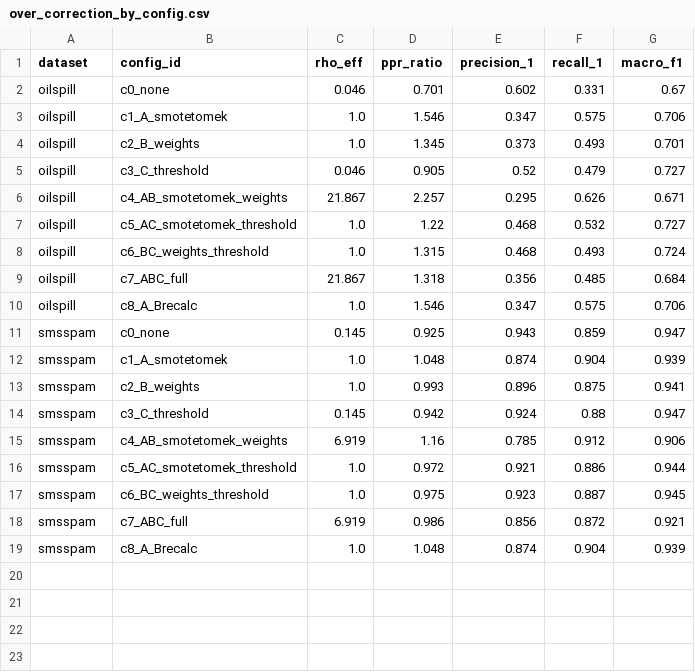
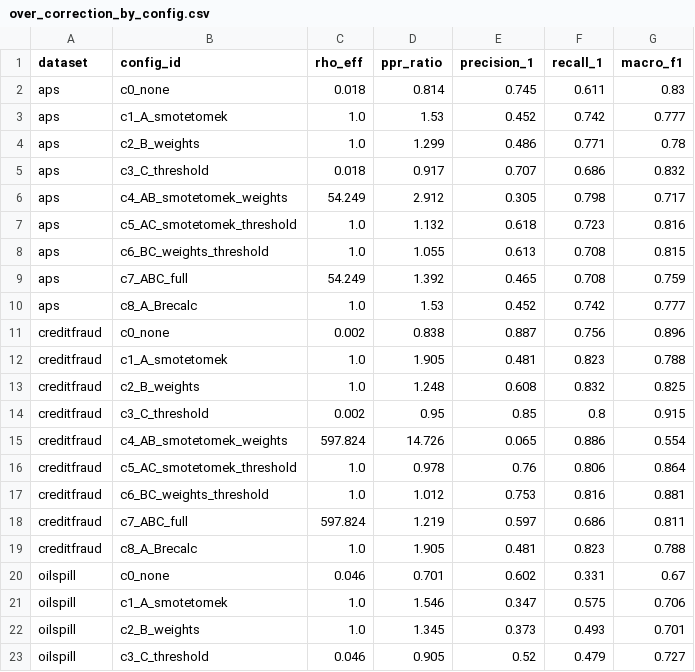
Before and after one commit to MuhammadDevX/ML-Research-Dataset-Imbalance, a CSV file: analysis/tables/over_correction_by_config.csv, drawn as a sheet; only a part is shown; the shorter side is filled out with more unchanged rows; the diff names each change by its address in the sheet, - before the commit and + after, or states it on an @@ line.

```diff
--- a/analysis/tables/over_correction_by_config.csv
+++ b/analysis/tables/over_correction_by_config.csv
+row 2: aps | c0_none | 0.018 | 0.814 | 0.745 | 0.611 | 0.83
+row 3: aps | c1_A_smotetomek | 1.0 | 1.53 | 0.452 | 0.742 | 0.777
+row 4: aps | c2_B_weights | 1.0 | 1.299 | 0.486 | 0.771 | 0.78
+row 5: aps | c3_C_threshold | 0.018 | 0.917 | 0.707 | 0.686 | 0.832
+row 6: aps | c4_AB_smotetomek_weights | 54.249 | 2.912 | 0.305 | 0.798 | 0.717
+row 7: aps | c5_AC_smotetomek_threshold | 1.0 | 1.132 | 0.618 | 0.723 | 0.816
+row 8: aps | c6_BC_weights_threshold | 1.0 | 1.055 | 0.613 | 0.708 | 0.815
+row 9: aps | c7_ABC_full | 54.249 | 1.392 | 0.465 | 0.708 | 0.759
+row 10: aps | c8_A_Brecalc | 1.0 | 1.53 | 0.452 | 0.742 | 0.777
+row 11: creditfraud | c0_none | 0.002 | 0.838 | 0.887 | 0.756 | 0.896
+row 12: creditfraud | c1_A_smotetomek | 1.0 | 1.905 | 0.481 | 0.823 | 0.788
+row 13: creditfraud | c2_B_weights | 1.0 | 1.248 | 0.608 | 0.832 | 0.825
+row 14: creditfraud | c3_C_threshold | 0.002 | 0.95 | 0.85 | 0.8 | 0.915
+row 15: creditfraud | c4_AB_smotetomek_weights | 597.824 | 14.726 | 0.065 | 0.886 | 0.554
+row 16: creditfraud | c5_AC_smotetomek_threshold | 1.0 | 0.978 | 0.76 | 0.806 | 0.864
+row 17: creditfraud | c6_BC_weights_threshold | 1.0 | 1.012 | 0.753 | 0.816 | 0.881
+row 18: creditfraud | c7_ABC_full | 597.824 | 1.219 | 0.597 | 0.686 | 0.811
+row 19: creditfraud | c8_A_Brecalc | 1.0 | 1.905 | 0.481 | 0.823 | 0.788
```
Also changed, not shown: analysis/tables/completeness.csv, analysis/tables/e2_macro_f1_peak.csv, 21 other files.
